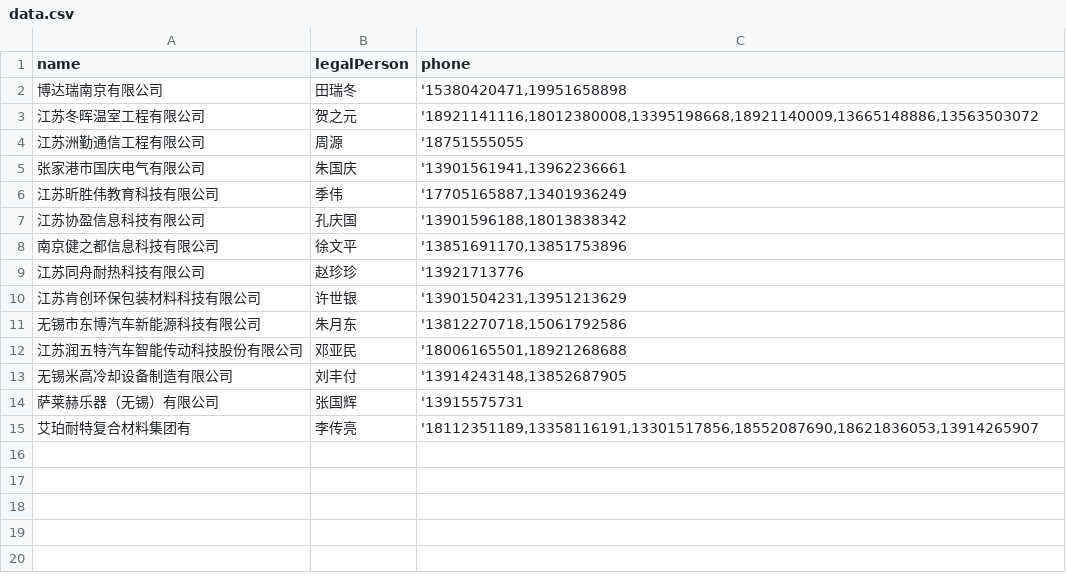
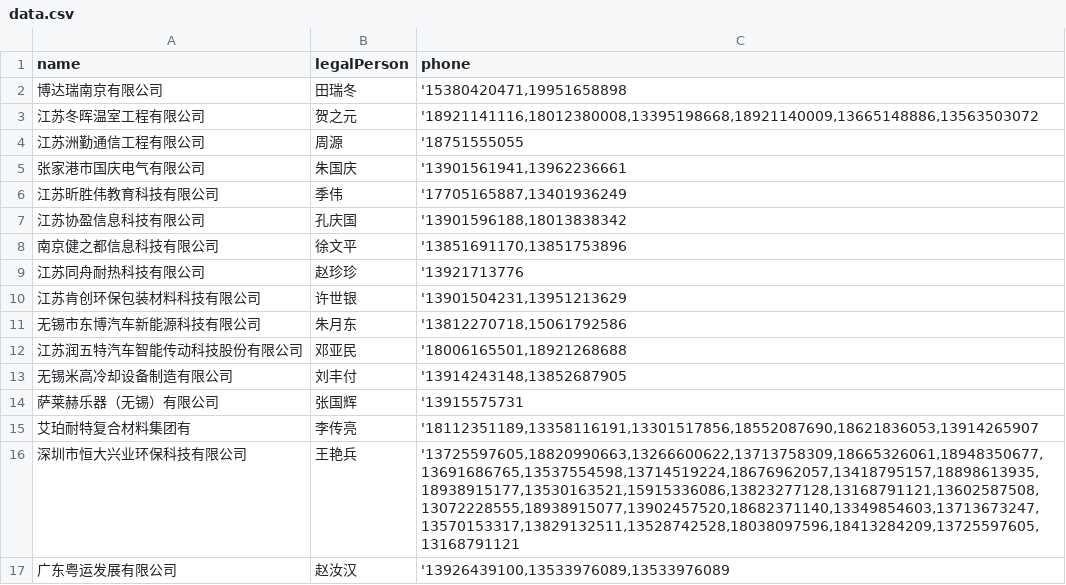
Before and after one commit to FuzhouNd/_spider-monkey, a CSV file: src/website/xiaoke/data.csv, drawn as a sheet.

```diff
--- a/src/website/xiaoke/data.csv
+++ b/src/website/xiaoke/data.csv
@@ -15 +15,3 @@ name;legalPerson;phone
 艾珀耐特复合材料集团有;李传亮;'18112351189,13358116191,13301517856,18552087690,18621836053,13914265907
+深圳市恒大兴业环保科技有限公司;王艳兵;'13725597605,18820990663,13266600622,13713758309,18665326061,18948350677,13691686765,13537554598,13714519224,18676962057,13418795157,18898613935,18938915177,13530163521,15915336086,13823277128,13168791121,13602587508,13072228555,18938915077,13902457520,18682371140,13349854603,13713673247,13570153317,13829132511,13528742528,18038097596,18413284209,13725597605,13168791121
+广东粤运发展有限公司;赵汝汉;'13926439100,13533976089,13533976089
```
Also changed, not shown: 17 other files.
